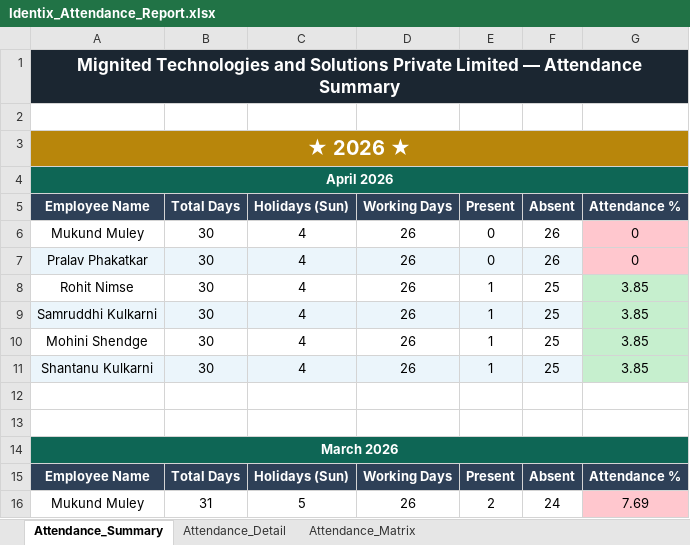
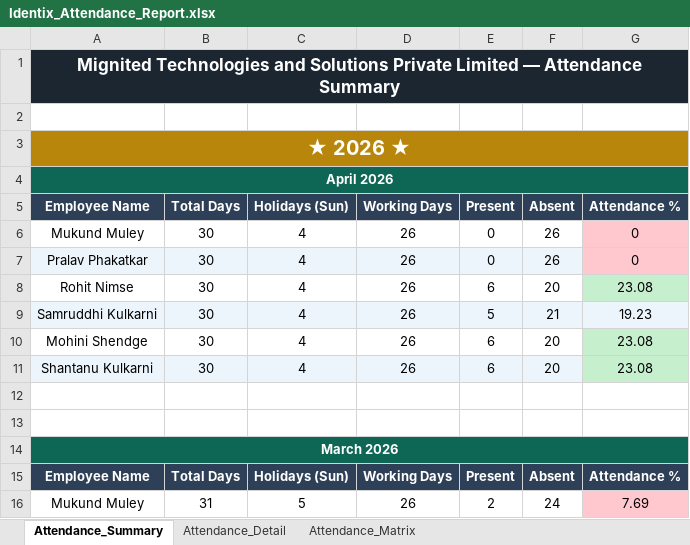
Before and after one commit to palekarvaibhav3-eng/attendance-mignited, an Excel workbook: uploads/Identix_Attendance_Report.xlsx, sheet Attendance_Summary, drawn as a sheet; only a part is shown; values as stored, in another font and other column widths than the file's, no borders; charts and pictures not drawn; the diff names each change by its address in the sheet, - before the commit and + after, or states it on an @@ line.

```diff
--- a/uploads/Identix_Attendance_Report.xlsx (sheet Attendance_Summary)
+++ b/uploads/Identix_Attendance_Report.xlsx (sheet Attendance_Summary)
-E8 (Present): 1
+E8 (Present): 6
-F8 (Absent): 25
+F8 (Absent): 20
-G8 (Attendance %): 3.85
+G8 (Attendance %): 23.08
-E9 (Present): 1
+E9 (Present): 5
-F9 (Absent): 25
+F9 (Absent): 21
-G9 (Attendance %): 3.85
+G9 (Attendance %): 19.23
-G9 fill: #C6EFCE
+G9 fill: #EBF5FB
-E10:E11 (Present): 1
+E10:E11 (Present): 6
-F10:F11 (Absent): 25
+F10:F11 (Absent): 20
-G10:G11 (Attendance %): 3.85
+G10:G11 (Attendance %): 23.08
```
Also changed, not shown: sheet Attendance_Detail, sheet Attendance_Matrix, 1 other file.
